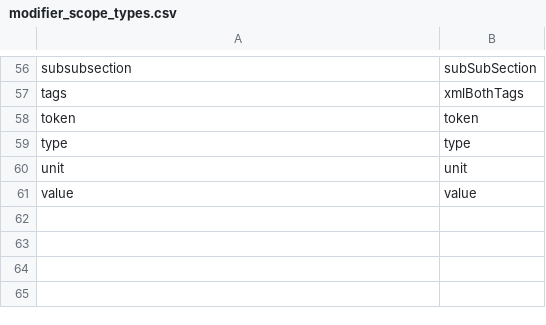
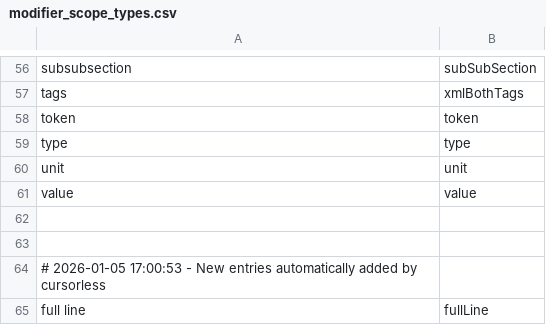
Before and after one commit to Kamholtz/community, a CSV file: my-config/cursorless-settings/modifier_scope_types.csv, drawn as a sheet; only a part is shown, gaps mark what is left out.

Commit message:
feat: update *.talon-list

```diff
--- a/my-config/cursorless-settings/modifier_scope_types.csv
+++ b/my-config/cursorless-settings/modifier_scope_types.csv
@@ -61 +61,5 @@ unit, unit
 value, value
+
+
+# 2026-01-05 17:00:53 - New entries automatically added by cursorless
+full line, fullLine
```
